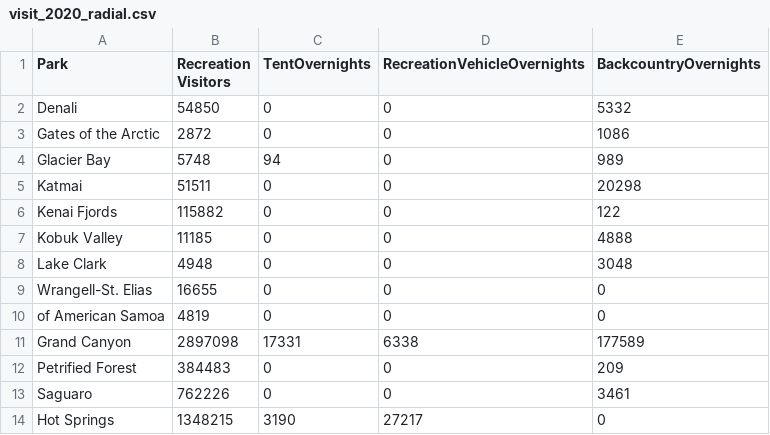
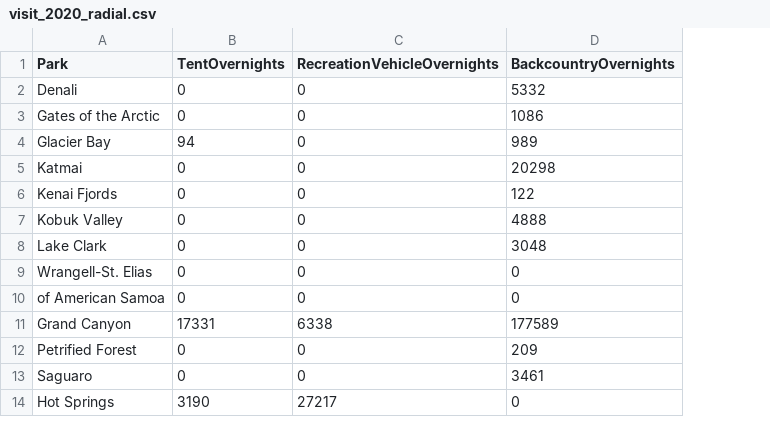
Before and after one commit to AnnaPerdue/NationalParkData, a CSV file: data/visit_2020_radial.csv, drawn as a sheet; only a part is shown; the diff names each change by its address in the sheet, - before the commit and + after, or states it on an @@ line.

Commit message:
Update visit_2020_radial.csv

```diff
--- a/data/visit_2020_radial.csv
+++ b/data/visit_2020_radial.csv
-column B (Recreation Visitors), rows 2-14: 54850 | 2872 | 5748 | 51511 | 115882 | 11185 | 4948 | 16655 | 4819 | 2897098 | 384483 | 762226 | 1348215
```
